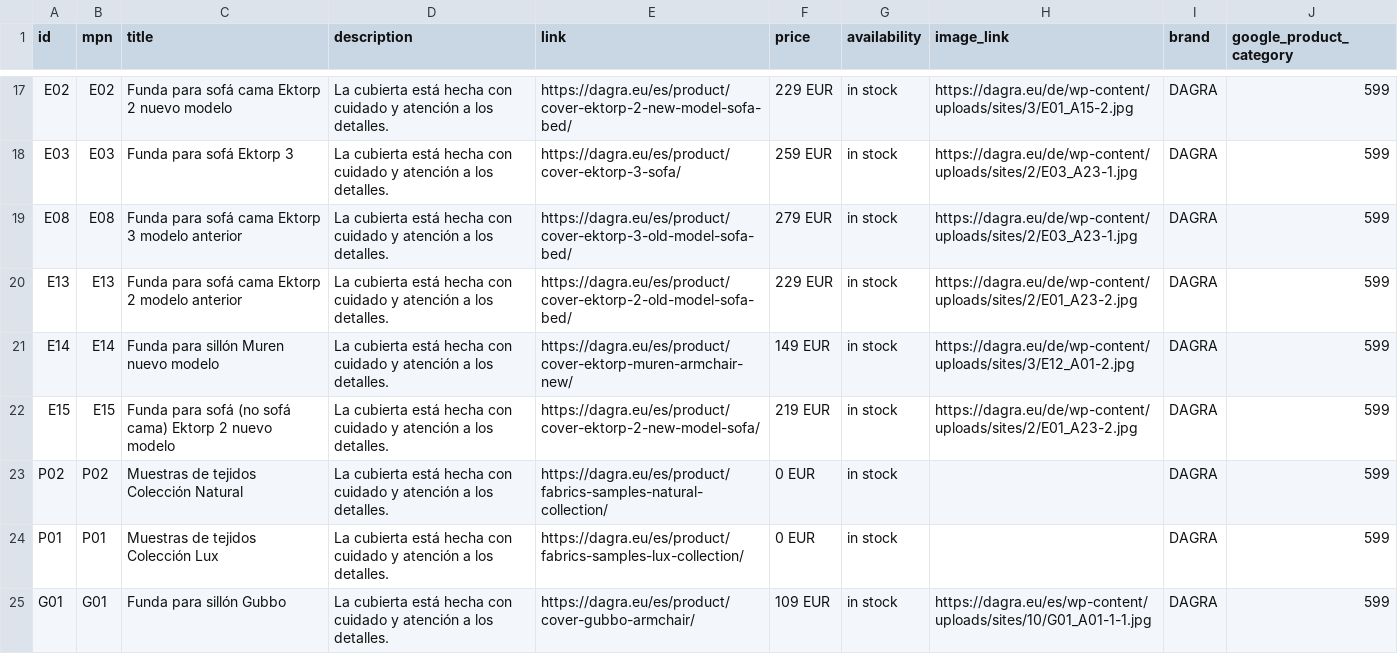
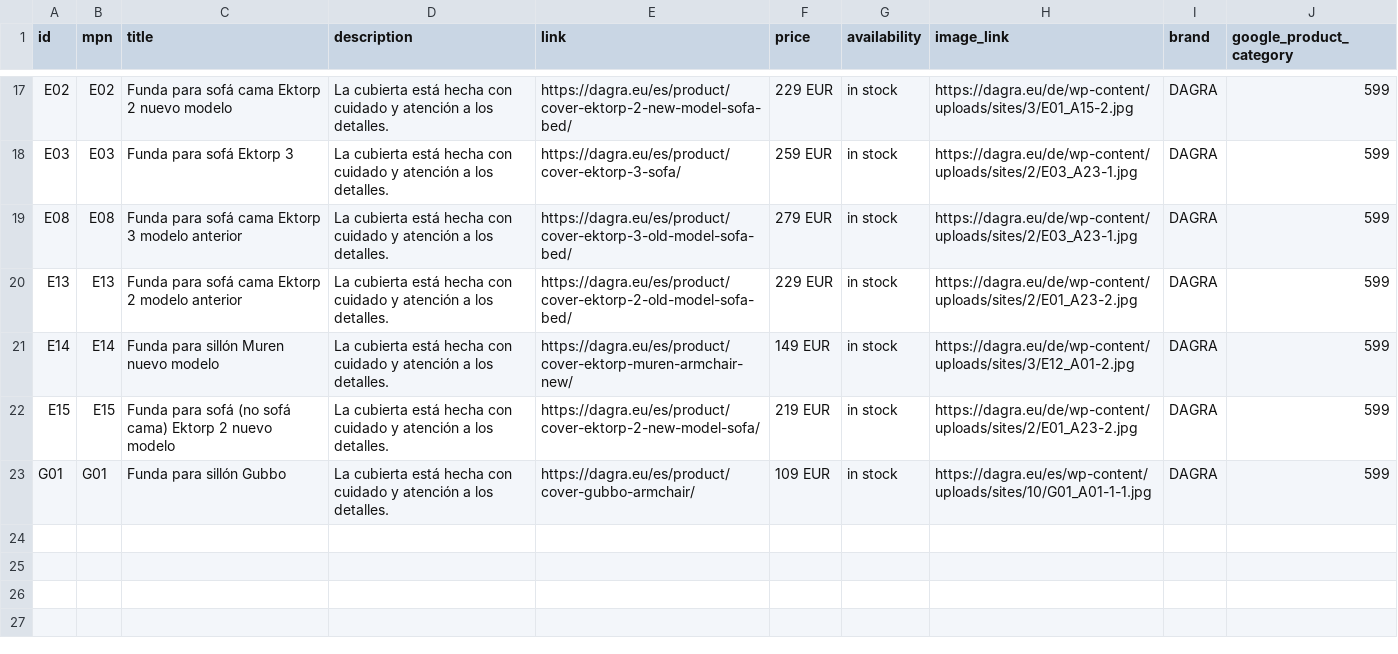
Before and after one commit to DAGRAEU/ProductFeed, a CSV file: google_ES.csv, drawn as a sheet; only a part is shown, gaps mark what is left out; the diff names each change by its address in the sheet, - before the commit and + after, or states it on an @@ line.

Commit message:
2024-03-11T11:59:23.146Z

```diff
--- a/google_ES.csv
+++ b/google_ES.csv
-row 23: P02 | P02 | Muestras de tejidos Colección Natural | La cubierta está hecha con cuidado y atención a los detalles. | https://dagra.eu/es/product/fabrics-samples-natural-collection/ | 0 EUR | in stock |  | DAGRA | 599
-row 24: P01 | P01 | Muestras de tejidos Colección Lux | La cubierta está hecha con cuidado y atención a los detalles. | https://dagra.eu/es/product/fabrics-samples-lux-collection/ | 0 EUR | in stock |  | DAGRA | 599
```
